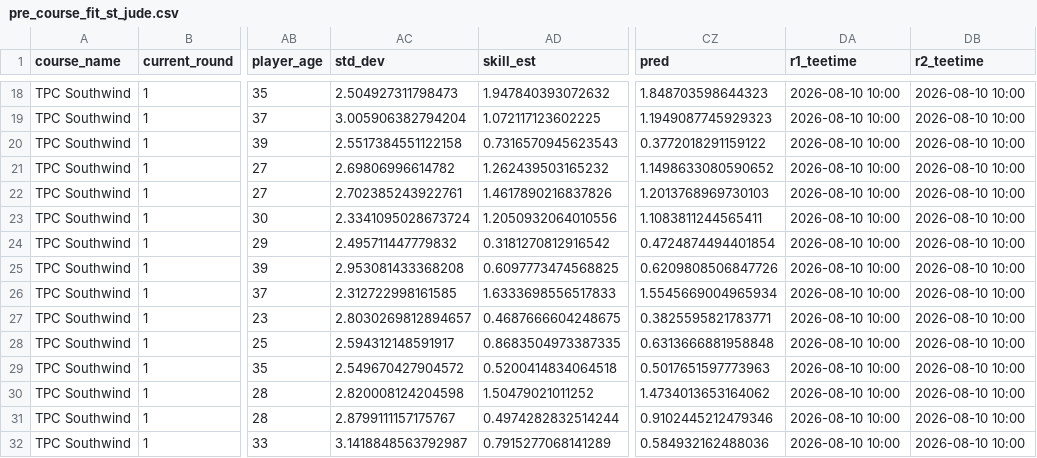
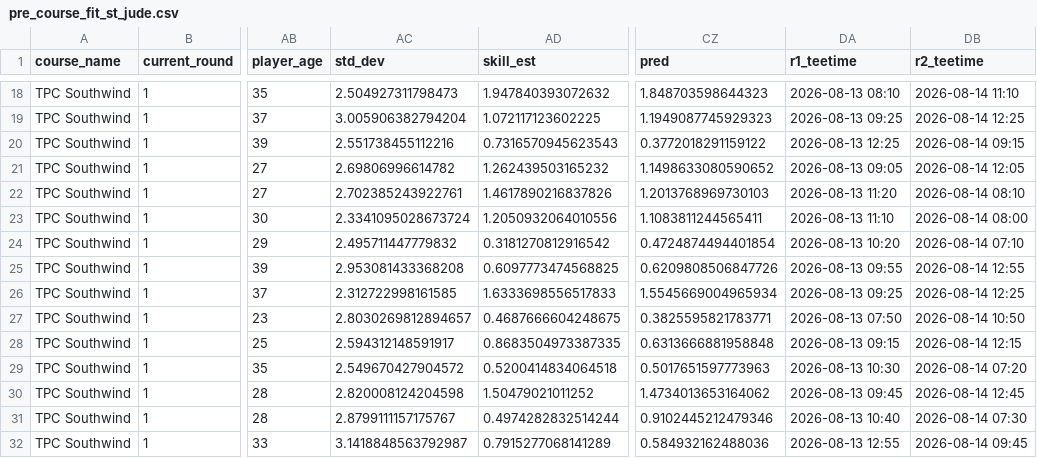
Before and after one commit to mslade50/sims_process, a CSV file: pre_course_fit_st_jude.csv, drawn as a sheet; only a part is shown, gaps mark what is left out; the diff covers the shown part only; the diff names each change by its address in the sheet, - before the commit and + after, or states it on an @@ line.

```diff
--- a/pre_course_fit_st_jude.csv
+++ b/pre_course_fit_st_jude.csv
-DA18 (r1_teetime): 2026-08-10 10:00
+DA18 (r1_teetime): 2026-08-13 08:10
-DB18 (r2_teetime): 2026-08-10 10:00
+DB18 (r2_teetime): 2026-08-14 11:10
-DA19 (r1_teetime): 2026-08-10 10:00
+DA19 (r1_teetime): 2026-08-13 09:25
-DB19 (r2_teetime): 2026-08-10 10:00
+DB19 (r2_teetime): 2026-08-14 12:25
-AC20 (std_dev): 2.5517384551122158
+AC20 (std_dev): 2.551738455112216
-DA20 (r1_teetime): 2026-08-10 10:00
+DA20 (r1_teetime): 2026-08-13 12:25
-DB20 (r2_teetime): 2026-08-10 10:00
+DB20 (r2_teetime): 2026-08-14 09:15
-DA21 (r1_teetime): 2026-08-10 10:00
+DA21 (r1_teetime): 2026-08-13 09:05
-DB21 (r2_teetime): 2026-08-10 10:00
+DB21 (r2_teetime): 2026-08-14 12:05
-DA22 (r1_teetime): 2026-08-10 10:00
+DA22 (r1_teetime): 2026-08-13 11:20
-DB22 (r2_teetime): 2026-08-10 10:00
+DB22 (r2_teetime): 2026-08-14 08:10
-DA23 (r1_teetime): 2026-08-10 10:00
+DA23 (r1_teetime): 2026-08-13 11:10
-DB23 (r2_teetime): 2026-08-10 10:00
+DB23 (r2_teetime): 2026-08-14 08:00
-DA24 (r1_teetime): 2026-08-10 10:00
+DA24 (r1_teetime): 2026-08-13 10:20
-DB24 (r2_teetime): 2026-08-10 10:00
+DB24 (r2_teetime): 2026-08-14 07:10
-DA25 (r1_teetime): 2026-08-10 10:00
+DA25 (r1_teetime): 2026-08-13 09:55
-DB25 (r2_teetime): 2026-08-10 10:00
+DB25 (r2_teetime): 2026-08-14 12:55
-DA26 (r1_teetime): 2026-08-10 10:00
+DA26 (r1_teetime): 2026-08-13 09:25
-DB26 (r2_teetime): 2026-08-10 10:00
+DB26 (r2_teetime): 2026-08-14 12:25
-DA27 (r1_teetime): 2026-08-10 10:00
+DA27 (r1_teetime): 2026-08-13 07:50
-DB27 (r2_teetime): 2026-08-10 10:00
+DB27 (r2_teetime): 2026-08-14 10:50
-DA28 (r1_teetime): 2026-08-10 10:00
+DA28 (r1_teetime): 2026-08-13 09:15
-DB28 (r2_teetime): 2026-08-10 10:00
+DB28 (r2_teetime): 2026-08-14 12:15
-DA29 (r1_teetime): 2026-08-10 10:00
+DA29 (r1_teetime): 2026-08-13 10:30
-DB29 (r2_teetime): 2026-08-10 10:00
+DB29 (r2_teetime): 2026-08-14 07:20
-DA30 (r1_teetime): 2026-08-10 10:00
+DA30 (r1_teetime): 2026-08-13 09:45
-DB30 (r2_teetime): 2026-08-10 10:00
+DB30 (r2_teetime): 2026-08-14 12:45
-DA31 (r1_teetime): 2026-08-10 10:00
+DA31 (r1_teetime): 2026-08-13 10:40
-DB31 (r2_teetime): 2026-08-10 10:00
+DB31 (r2_teetime): 2026-08-14 07:30
-DA32 (r1_teetime): 2026-08-10 10:00
+DA32 (r1_teetime): 2026-08-13 12:55
-DB32 (r2_teetime): 2026-08-10 10:00
+DB32 (r2_teetime): 2026-08-14 09:45
```
Also changed, not shown: 108 edited cells elsewhere in this file, dashboard_data/finish_equity_pre.csv, dashboard_data/simulated_probs.csv, 6 other files.
